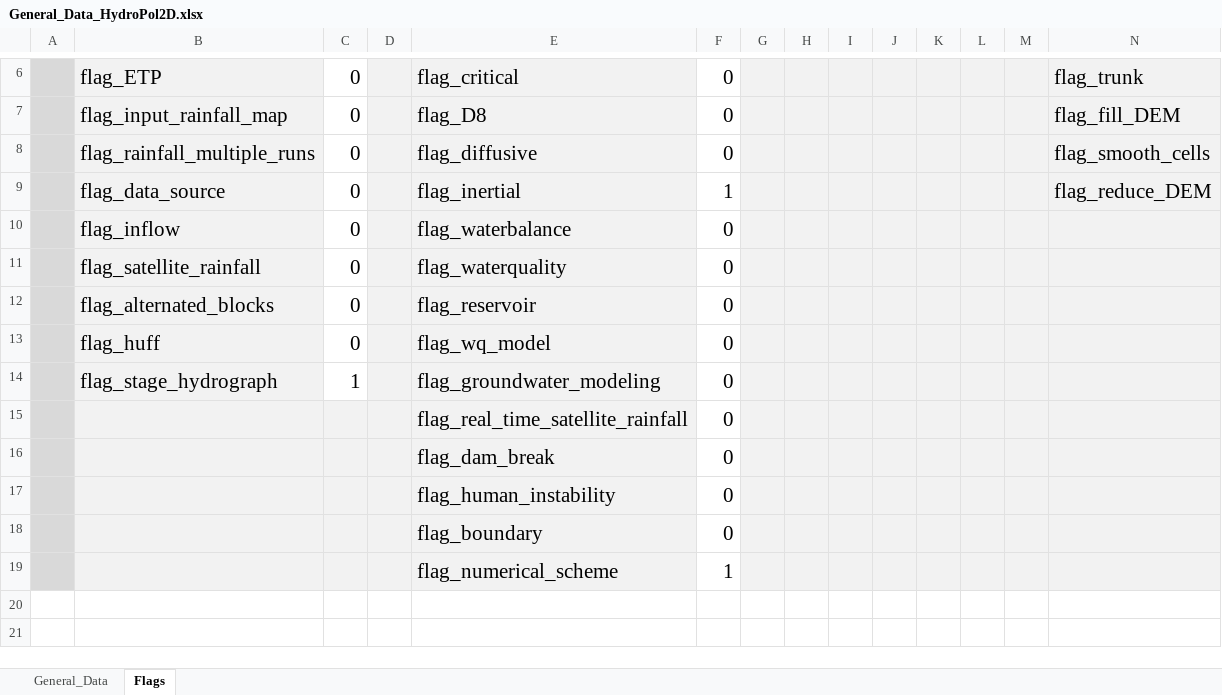
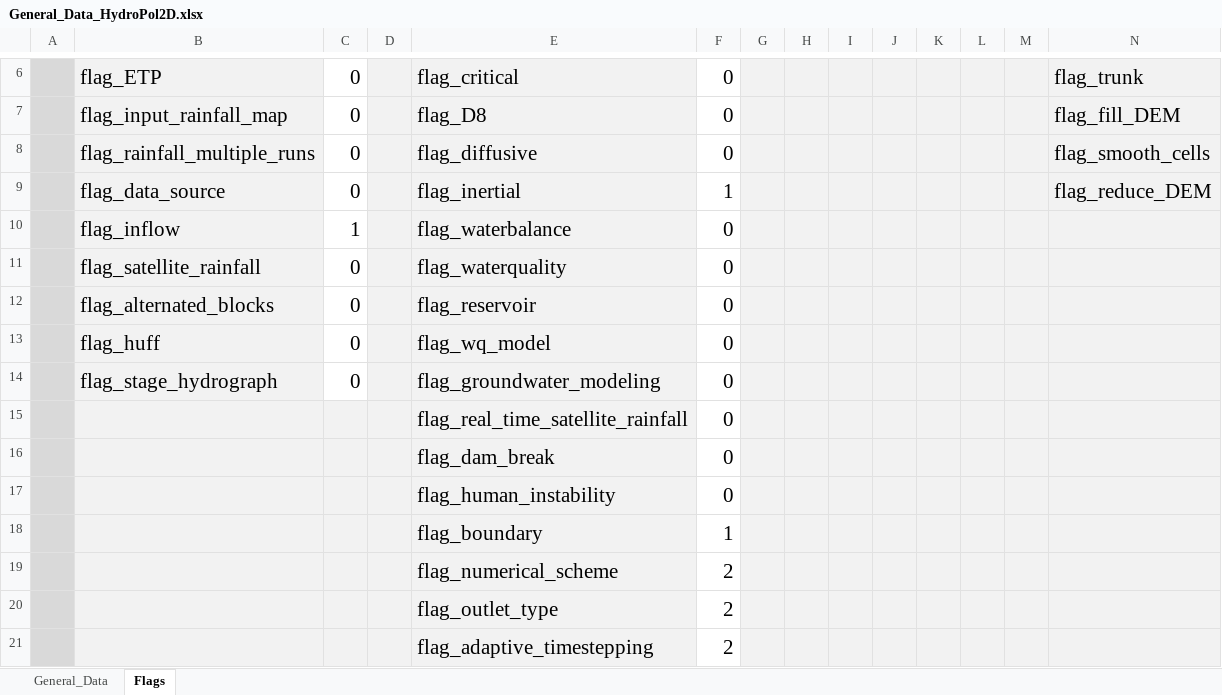
Before and after one commit to marcusnobrega-eng/HydroPol2D, an Excel workbook: Input_Data_Sheets/General_Data_HydroPol2D.xlsx, sheet Flags, drawn as a sheet; only a part is shown, gaps mark what is left out; values as stored, in another font and other column widths than the file's, no borders; removed rows and columns are numbered as before the commit, all else as after; rows hold the shown columns only; the diff names each change by its address in the sheet, - before the commit and + after, or states it on an @@ line.

```diff
--- a/Input_Data_Sheets/General_Data_HydroPol2D.xlsx (sheet Flags)
+++ b/Input_Data_Sheets/General_Data_HydroPol2D.xlsx (sheet Flags)
-C10: 0
+C10: 1
-C14: 1
+C14: 0
-row 18:  |  |  |  | flag_boundary | 0
-E18: flag_numerical_scheme
+E18: flag_boundary
+row 19:  |  |  |  | flag_numerical_scheme | 2
+row 20:  |  |  |  | flag_outlet_type | 2
+row 21:  |  |  |  | flag_adaptive_timestepping | 2
```
Also changed, not shown: sheet General_Data, Input_Data_Sheets/LULC_parameters.xlsx, 31 other files.
